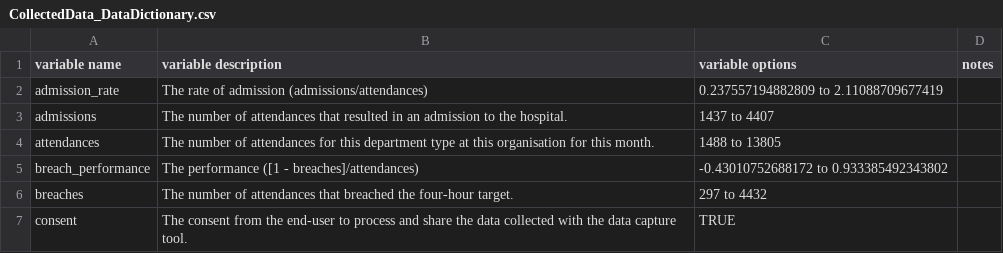
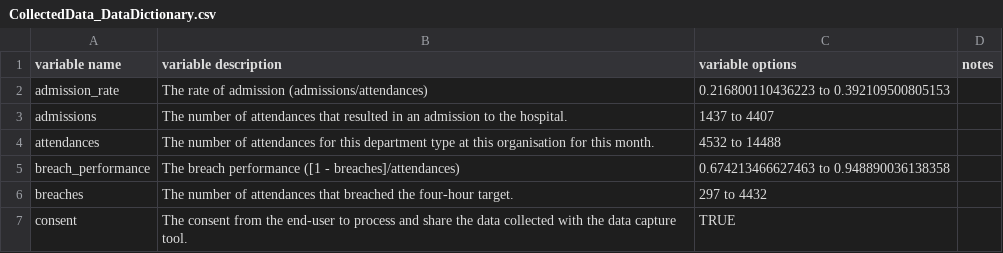
Before and after one commit to B209978/B209978_assessment, a CSV file: RawData/CollectedData_DataDictionary.csv, drawn as a sheet; only a part is shown.

```diff
--- a/RawData/CollectedData_DataDictionary.csv
+++ b/RawData/CollectedData_DataDictionary.csv
@@ -1,6 +1,6 @@
 variable name,variable description,variable options,notes
-admission_rate,The rate of admission (admissions/attendances),0.237557194882809 to 2.11088709677419,
+admission_rate,The rate of admission (admissions/attendances),0.216800110436223 to 0.392109500805153,
 admissions,The number of attendances that resulted in an admission to the hospital.,1437 to 4407,
-attendances,The number of attendances for this department type at this organisation for this month.,1488 to 13805,
-breach_performance,The performance ([1 - breaches]/attendances),-0.43010752688172 to 0.933385492343802,
+attendances,The number of attendances for this department type at this organisation for this month.,4532 to 14488,
+breach_performance,The breach performance ([1 - breaches]/attendances),0.674213466627463 to 0.948890036138358,
 breaches,The number of attendances that breached the four-hour target.,297 to 4432,
```
Also changed, not shown: 7 other files.
